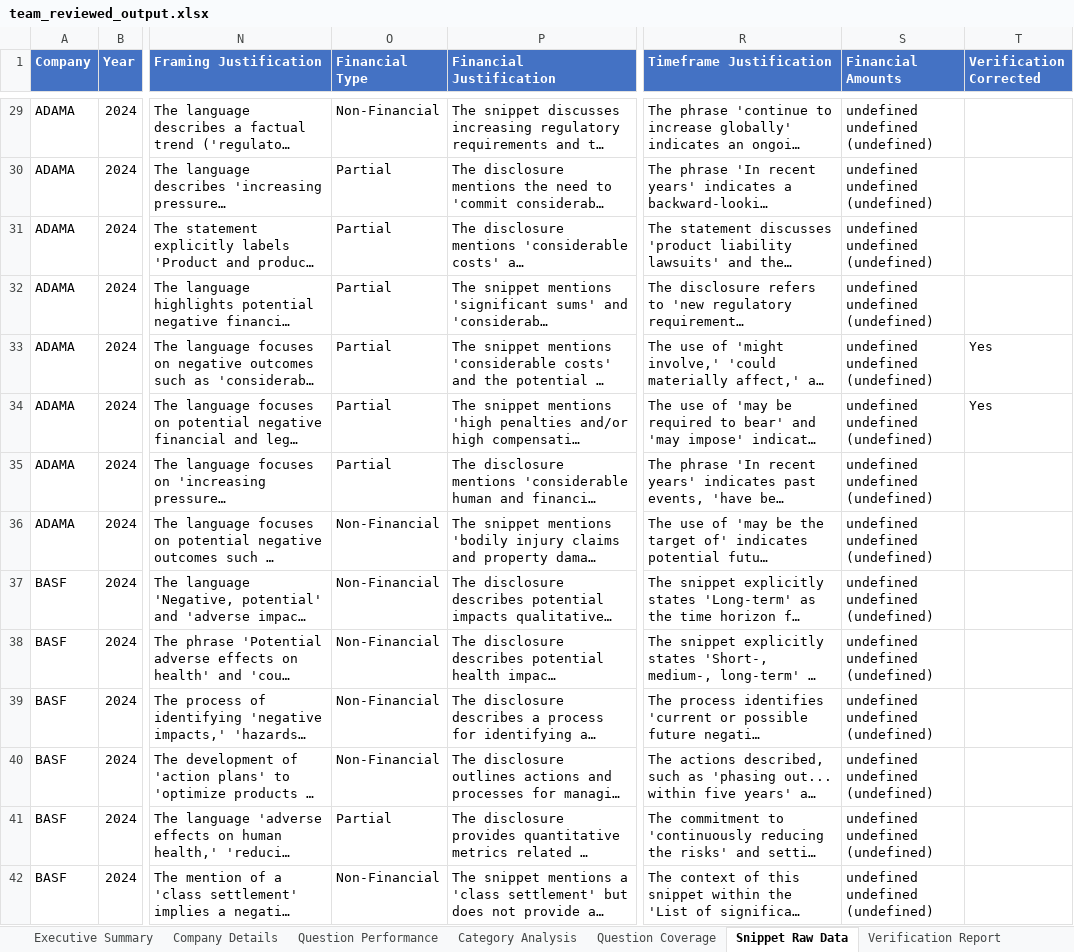
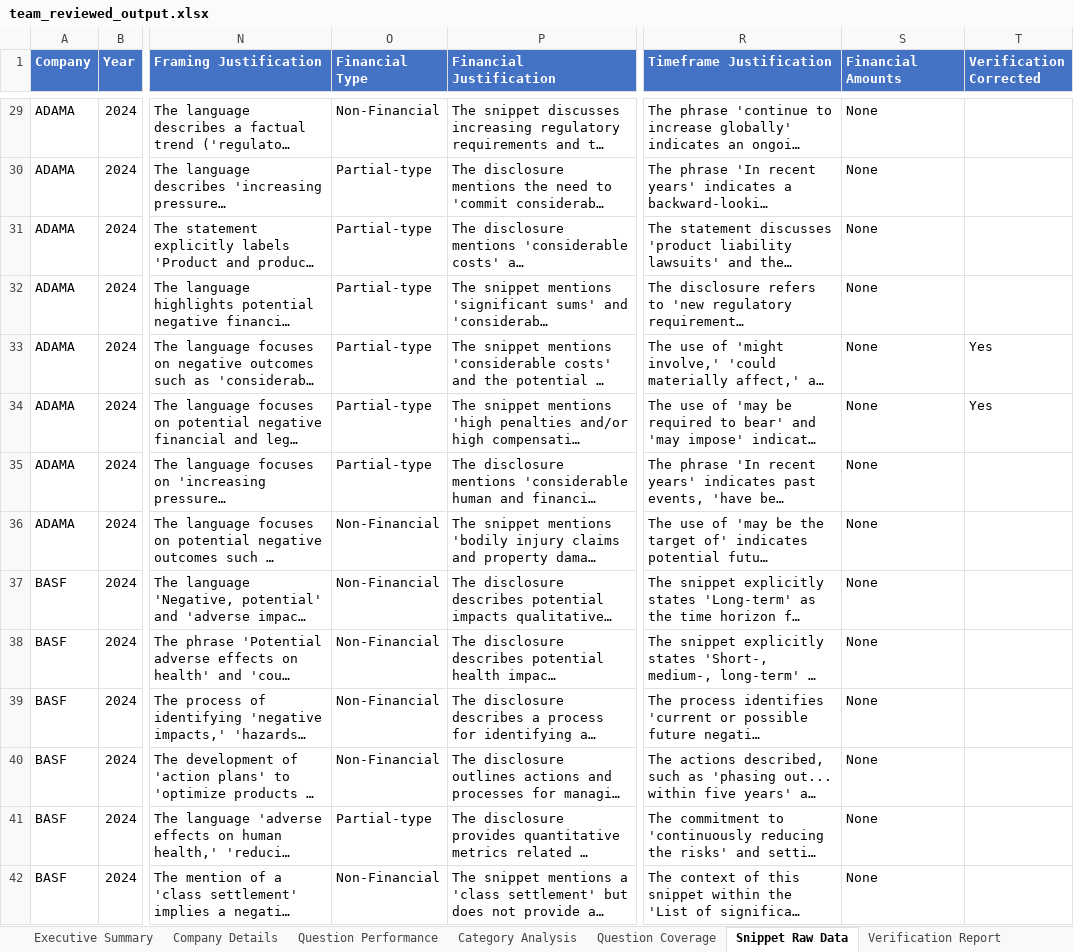
Before and after one commit to carbon-tracker-initiative/ag-verification-dashboard, an Excel workbook: reports/team_reviewed/team_reviewed_output.xlsx, sheet Snippet Raw Data, drawn as a sheet; only a part is shown, gaps mark what is left out; long unchanged cells end in …; values as stored, in another font and other column widths than the file's, no borders; the diff covers the shown part only; the diff names each change by its address in the sheet, - before the commit and + after, or states it on an @@ line.

Commit message:
fixed classification of financial type

```diff
--- a/reports/team_reviewed/team_reviewed_output.xlsx (sheet Snippet Raw Data)
+++ b/reports/team_reviewed/team_reviewed_output.xlsx (sheet Snippet Raw Data)
-S29:S42 (Financial Amounts): undefined undefined (undefined)
+S29:S42 (Financial Amounts): None
-O30:O35 (Financial Type): Partial
+O30:O35 (Financial Type): Partial-type
-O41 (Financial Type): Partial
+O41 (Financial Type): Partial-type
```
Also changed, not shown: 1128 edited cells elsewhere in this sheet, sheet Reviewer Annotations, sheet Category Analysis, sheet Company Details, sheet Question Performance, sheet Executive Summary, 43 other files.
